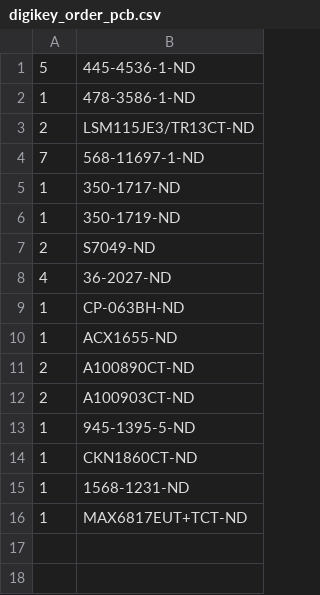
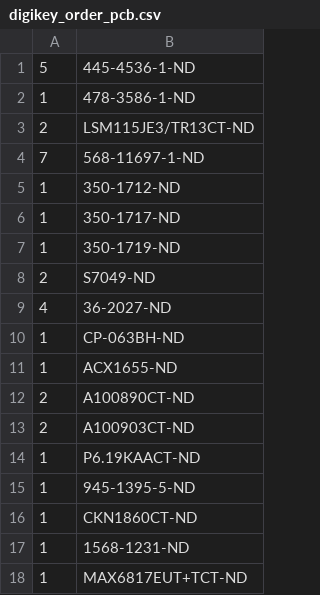
Before and after one commit to janelia-kicad/modular_device_base_3x2, a CSV file: bom/digikey_order_pcb.csv, drawn as a sheet; the diff names each change by its address in the sheet, - before the commit and + after, or states it on an @@ line.

```diff
--- a/bom/digikey_order_pcb.csv
+++ b/bom/digikey_order_pcb.csv
+row 5: 1 | 350-1712-ND
+row 14: 1 | P6.19KAACT-ND
```
Also changed, not shown: bom/bom_pcb.csv, 16 other files.
